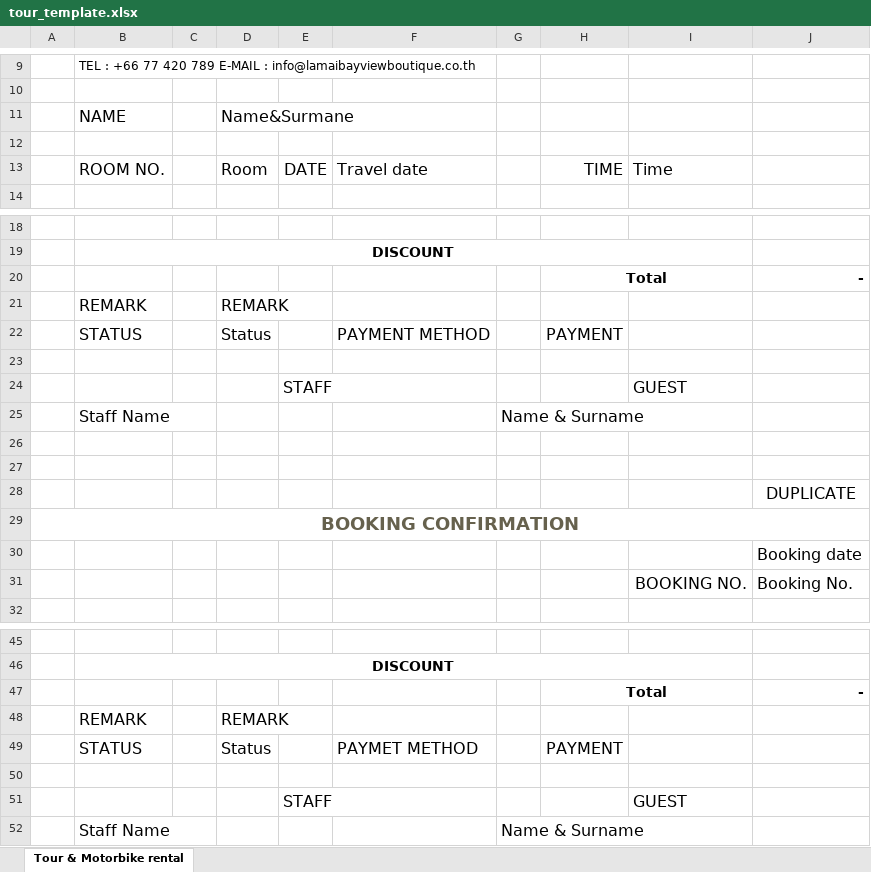
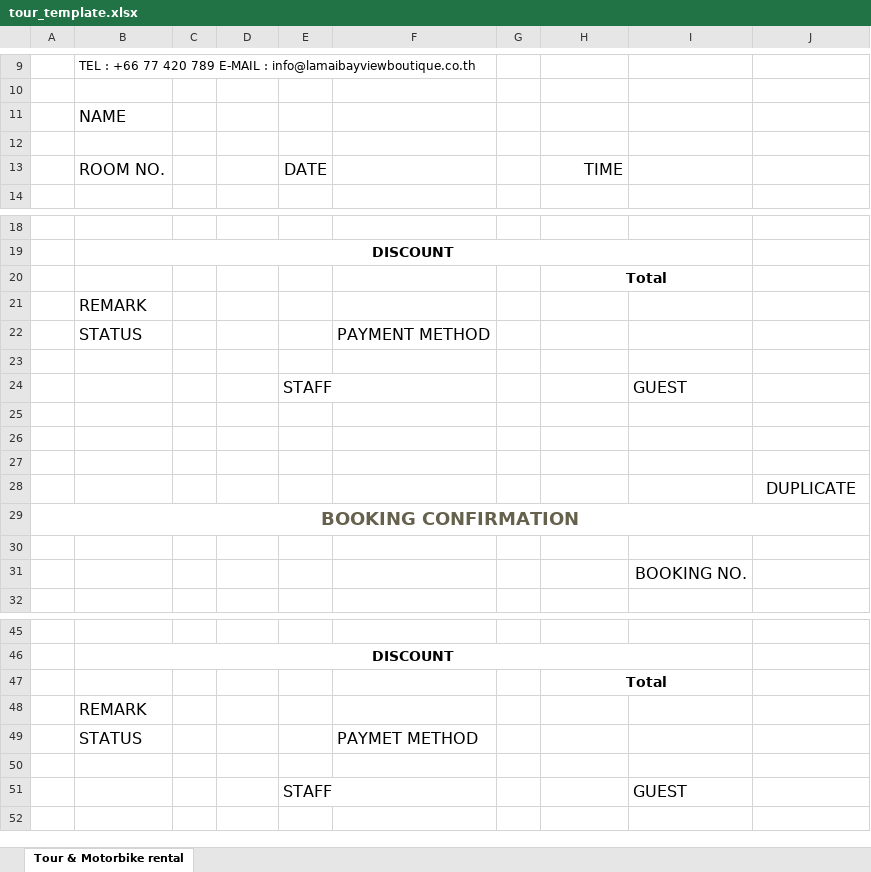
Before and after one commit to jpsoft-co/LamaiBayview, an Excel workbook: static/templates/tour_template.xlsx, sheet Tour & Motorbike rental, drawn as a sheet; only a part is shown, gaps mark what is left out; values as stored, in another font and other column widths than the file's, no borders; charts and pictures not drawn; the diff covers the shown part only; the diff names each change by its address in the sheet, - before the commit and + after, or states it on an @@ line.

Commit message:
separate P1 P3, export motorbike, remain  exportModal bug on motor, close tour rental

```diff
--- a/static/templates/tour_template.xlsx (sheet Tour & Motorbike rental)
+++ b/static/templates/tour_template.xlsx (sheet Tour & Motorbike rental)
-D11: Name&Surmane
+D11: (empty)
-D13: Room
+D13: (empty)
-F13: Travel date
+F13: (empty)
-I13: Time
+I13: (empty)
-J20: -
+J20: (empty)
-D21: REMARK
+D21: (empty)
-D22: Status
+D22: (empty)
-H22: PAYMENT
+H22: (empty)
-row 25:  | Staff Name |  |  |  |  | Name & Surname
+row 25: (empty)
-J30: Booking date
+J30: (empty)
-J31: Booking No.
+J31: (empty)
-J47: -
+J47: (empty)
-D48: REMARK
+D48: (empty)
-D49: Status
+D49: (empty)
-H49: PAYMENT
+H49: (empty)
-row 52:  | Staff Name |  |  |  |  | Name & Surname
```
Also changed, not shown: 2 edited cells elsewhere in this sheet, static/templates/motorbike_agreement_template.xlsx, static/templates/transfer_template.xlsx, 4 other files.
